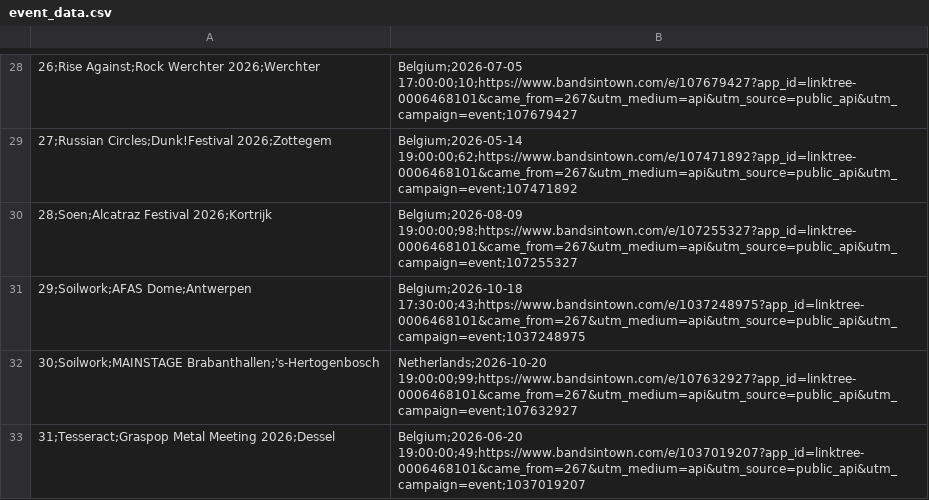
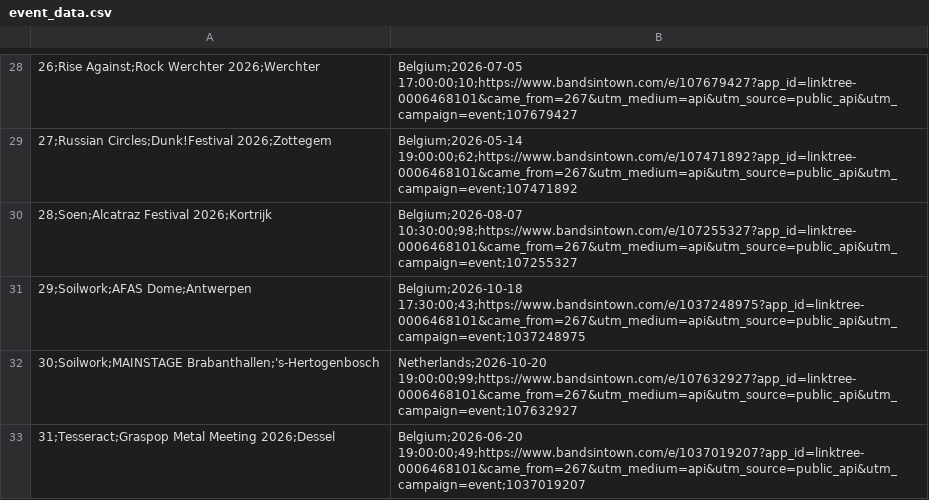
Before and after one commit to RobinVH/RobinVH.github.io, a CSV file: SpotifyAuto/event_data.csv, drawn as a sheet; only a part is shown, gaps mark what is left out; the diff names each change by its address in the sheet, - before the commit and + after, or states it on an @@ line.

```diff
--- a/SpotifyAuto/event_data.csv
+++ b/SpotifyAuto/event_data.csv
-B30: Belgium;2026-08-09 19:00:00;98;https://www.bandsintown.com/e/107255327?app_id=linktree-0006468101&came_from=267&utm_medium=api&utm_source=public_api&utm_campaign=event;107255327
+B30: Belgium;2026-08-07 10:30:00;98;https://www.bandsintown.com/e/107255327?app_id=linktree-0006468101&came_from=267&utm_medium=api&utm_source=public_api&utm_campaign=event;107255327
```
Also changed, not shown: 1 other file.
